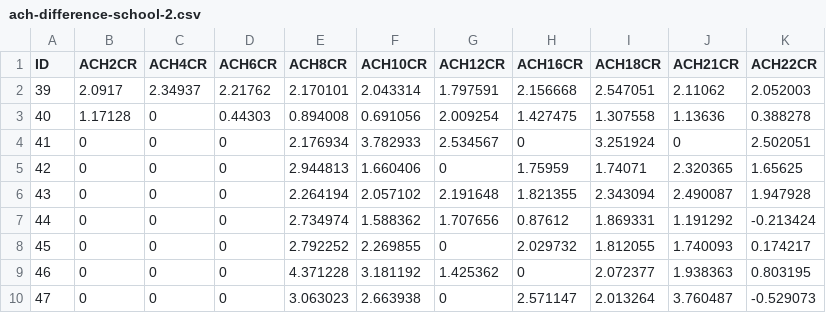
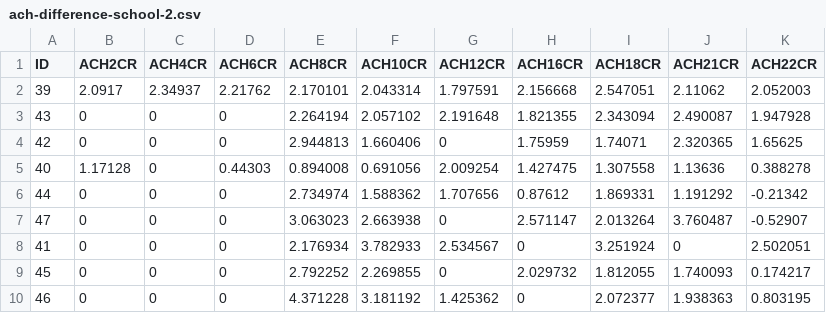
Before and after one commit to clean-air-asu/CIA, a CSV file: Data Visualization/data/ach-difference-school-2.csv, drawn as a sheet.

Commit message:
Change in data

```diff
--- a/Data Visualization/data/ach-difference-school-2.csv
+++ b/Data Visualization/data/ach-difference-school-2.csv
@@ -2,9 +2,9 @@
 39,2.0917,2.34937,2.21762,2.170101,2.043314,1.797591,2.156668,2.547051,2.11062,2.052003
+43,0,0,0,2.264194,2.057102,2.191648,1.821355,2.343094,2.490087,1.947928
+42,0,0,0,2.944813,1.660406,0,1.75959,1.74071,2.320365,1.65625
 40,1.17128,0,0.44303,0.894008,0.691056,2.009254,1.427475,1.307558,1.13636,0.388278
+44,0,0,0,2.734974,1.588362,1.707656,0.87612,1.869331,1.191292,-0.21342
+47,0,0,0,3.063023,2.663938,0,2.571147,2.013264,3.760487,-0.52907
 41,0,0,0,2.176934,3.782933,2.534567,0,3.251924,0,2.502051
-42,0,0,0,2.944813,1.660406,0,1.75959,1.74071,2.320365,1.65625
-43,0,0,0,2.264194,2.057102,2.191648,1.821355,2.343094,2.490087,1.947928
-44,0,0,0,2.734974,1.588362,1.707656,0.87612,1.869331,1.191292,-0.213424
 45,0,0,0,2.792252,2.269855,0,2.029732,1.812055,1.740093,0.174217
 46,0,0,0,4.371228,3.181192,1.425362,0,2.072377,1.938363,0.803195
-47,0,0,0,3.063023,2.663938,0,2.571147,2.013264,3.760487,-0.529073
```
